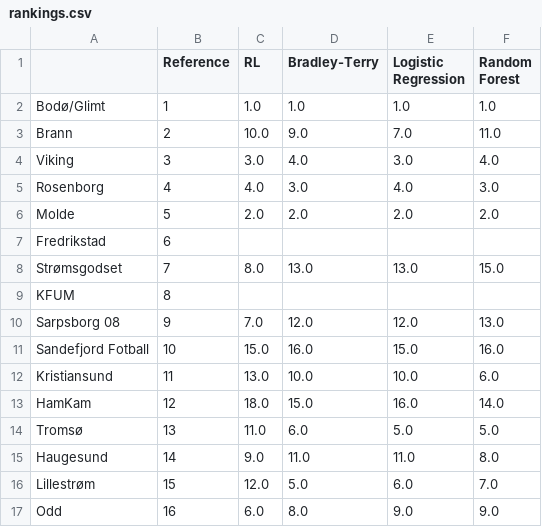
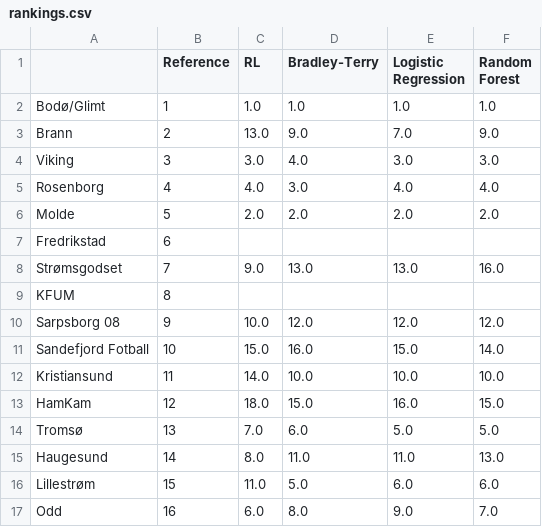
Before and after one commit to MehdiH7/EliteRL, a CSV file: results/rankings.csv, drawn as a sheet.

Commit message:
Enhance README.md with a detailed reinforcement learning workflow diagram and update team mapping in eliteserien_team_mapping.csv. Adjust rankings in rankings.csv and update binary result files for prediction accuracy, ranking comparison, and team strength evolution.

```diff
--- a/results/rankings.csv
+++ b/results/rankings.csv
@@ -2,16 +2,16 @@
 Bodø/Glimt,1,1.0,1.0,1.0,1.0
-Brann,2,10.0,9.0,7.0,11.0
-Viking,3,3.0,4.0,3.0,4.0
-Rosenborg,4,4.0,3.0,4.0,3.0
+Brann,2,13.0,9.0,7.0,9.0
+Viking,3,3.0,4.0,3.0,3.0
+Rosenborg,4,4.0,3.0,4.0,4.0
 Molde,5,2.0,2.0,2.0,2.0
 Fredrikstad,6,,,,
-Strømsgodset,7,8.0,13.0,13.0,15.0
+Strømsgodset,7,9.0,13.0,13.0,16.0
 KFUM,8,,,,
-Sarpsborg 08,9,7.0,12.0,12.0,13.0
-Sandefjord Fotball,10,15.0,16.0,15.0,16.0
-Kristiansund,11,13.0,10.0,10.0,6.0
-HamKam,12,18.0,15.0,16.0,14.0
-Tromsø,13,11.0,6.0,5.0,5.0
-Haugesund,14,9.0,11.0,11.0,8.0
-Lillestrøm,15,12.0,5.0,6.0,7.0
-Odd,16,6.0,8.0,9.0,9.0
+Sarpsborg 08,9,10.0,12.0,12.0,12.0
+Sandefjord Fotball,10,15.0,16.0,15.0,14.0
+Kristiansund,11,14.0,10.0,10.0,10.0
+HamKam,12,18.0,15.0,16.0,15.0
+Tromsø,13,7.0,6.0,5.0,5.0
+Haugesund,14,8.0,11.0,11.0,13.0
+Lillestrøm,15,11.0,5.0,6.0,6.0
+Odd,16,6.0,8.0,9.0,7.0
```
Also changed, not shown: data/processed/eliteserien_team_mapping.csv, 5 other files.
